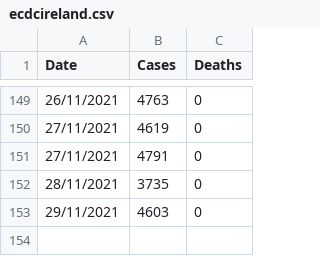
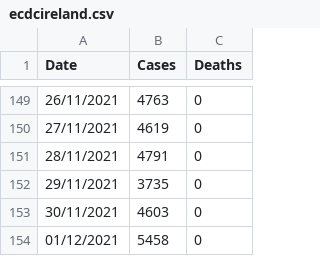
Before and after one commit to derekocallaghan/covid19data, a CSV file: notebooks/data/ecdcireland.csv, drawn as a sheet; only a part is shown, gaps mark what is left out.

```diff
--- a/notebooks/data/ecdcireland.csv
+++ b/notebooks/data/ecdcireland.csv
@@ -150,4 +150,5 @@ Date,Cases,Deaths
 27/11/2021,4619,0
-27/11/2021,4791,0
-28/11/2021,3735,0
-29/11/2021,4603,0
+28/11/2021,4791,0
+29/11/2021,3735,0
+30/11/2021,4603,0
+01/12/2021,5458,0
```
Also changed, not shown: notebooks/data/HSPC_COVID_Epidmiology_14Day_Report.csv, notebooks/data/reportedcases.csv, 4 other files.
